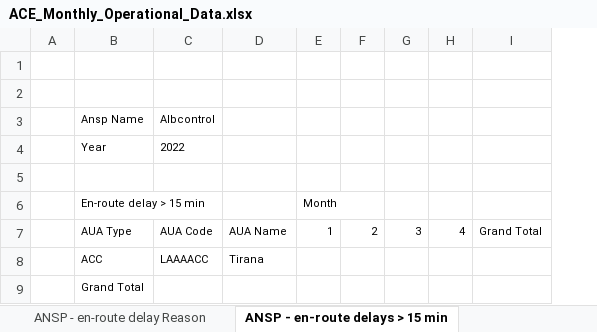
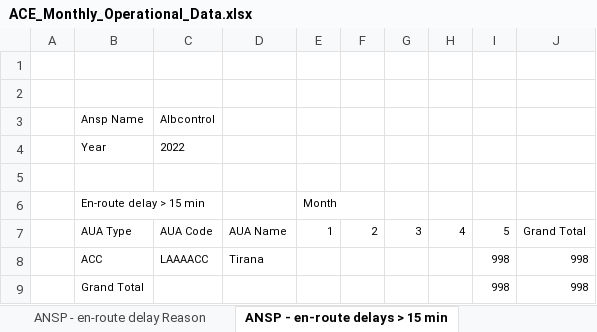
Before and after one commit to euctrl-pru/portal, an Excel workbook: static/download/xls/ACE_Monthly_Operational_Data.xlsx, sheet ANSP - en-route delays > 15 min, drawn as a sheet; values as stored, in another font and other column widths than the file's, no borders; addresses are those after the commit; the diff names each change by its address in the sheet, - before the commit and + after, or states it on an @@ line.

```diff
--- a/static/download/xls/ACE_Monthly_Operational_Data.xlsx (sheet ANSP - en-route delays > 15 min)
+++ b/static/download/xls/ACE_Monthly_Operational_Data.xlsx (sheet ANSP - en-route delays > 15 min)
+column I, rows 7-9: 5 | 998 | 998
-J8:J9: (empty)
+J8:J9: 998
```
Also changed, not shown: sheet ANSP - Airport Movement, sheet FAB_ANSP - Traffic, sheet ANSP - Flight Hours, sheet ANSP - Traffic by unit, sheet ANSP - total delays> 15min, sheet ANSP - en-route delays, 3 more sheets, static/download/xls/CO2_emissions_by_state.xlsx, 2 other files.
